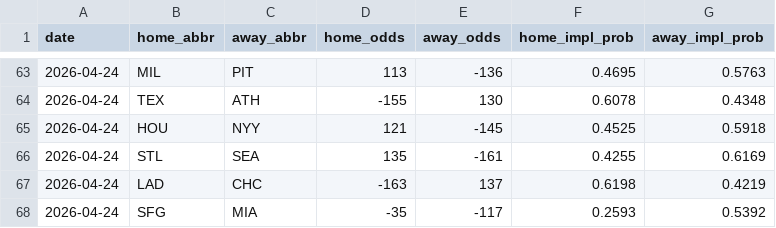
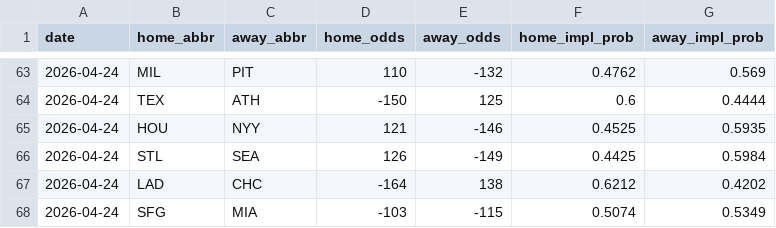
Before and after one commit to codys19/mlb-predictormlb-predictor, a CSV file: raw/odds_history.csv, drawn as a sheet; only a part is shown, gaps mark what is left out; the diff covers the shown part only.

```diff
--- a/raw/odds_history.csv
+++ b/raw/odds_history.csv
@@ -63,6 +63,6 @@ date,home_abbr,away_abbr,home_odds,away_odds,home_impl_prob,away_impl_prob
-2026-04-24,MIL,PIT,113,-136,0.4695,0.5763
-2026-04-24,TEX,ATH,-155,130,0.6078,0.4348
-2026-04-24,HOU,NYY,121,-145,0.4525,0.5918
-2026-04-24,STL,SEA,135,-161,0.4255,0.6169
-2026-04-24,LAD,CHC,-163,137,0.6198,0.4219
-2026-04-24,SFG,MIA,-35,-117,0.2593,0.5392
+2026-04-24,MIL,PIT,110,-132,0.4762,0.569
+2026-04-24,TEX,ATH,-150,125,0.6,0.4444
+2026-04-24,HOU,NYY,121,-146,0.4525,0.5935
+2026-04-24,STL,SEA,126,-149,0.4425,0.5984
+2026-04-24,LAD,CHC,-164,138,0.6212,0.4202
+2026-04-24,SFG,MIA,-103,-115,0.5074,0.5349
```
Also changed, not shown: 32 edited cells elsewhere in this file, 1 other file.
